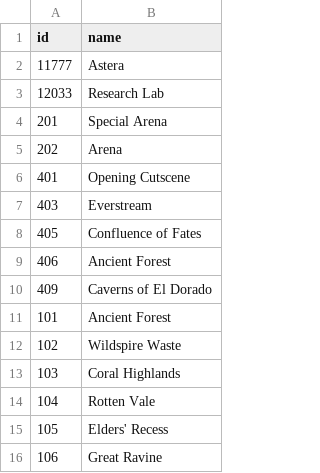
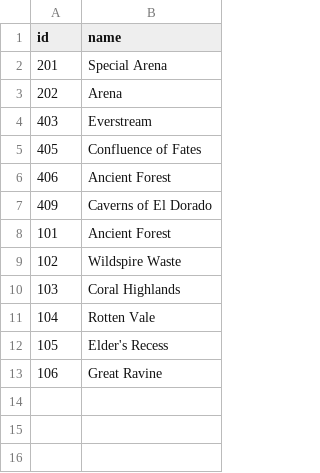
Before and after one commit to gatheringhallstudios/MHWorldData, a CSV file: mhdata/merge/binary/area_map.csv, drawn as a sheet.

```diff
--- a/mhdata/merge/binary/area_map.csv
+++ b/mhdata/merge/binary/area_map.csv
@@ -1,7 +1,4 @@
 id,name
-11777,Astera
-12033,Research Lab
 201,Special Arena
 202,Arena
-401,Opening Cutscene
 403,Everstream
@@ -14,3 +11,3 @@ id,name
 104,Rotten Vale
-105,Elders' Recess
+105,Elder's Recess
 106,Great Ravine
```
Also changed, not shown: source_data/quests/quest_base_translations.csv, 14 other files.
